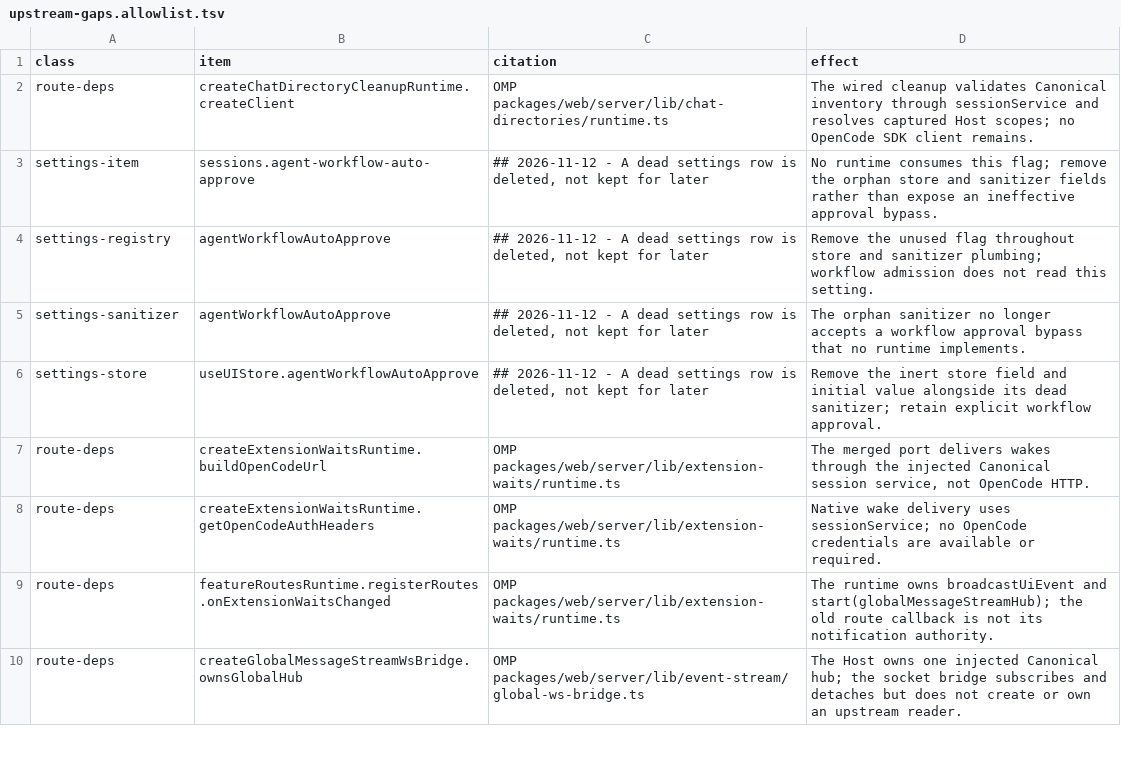
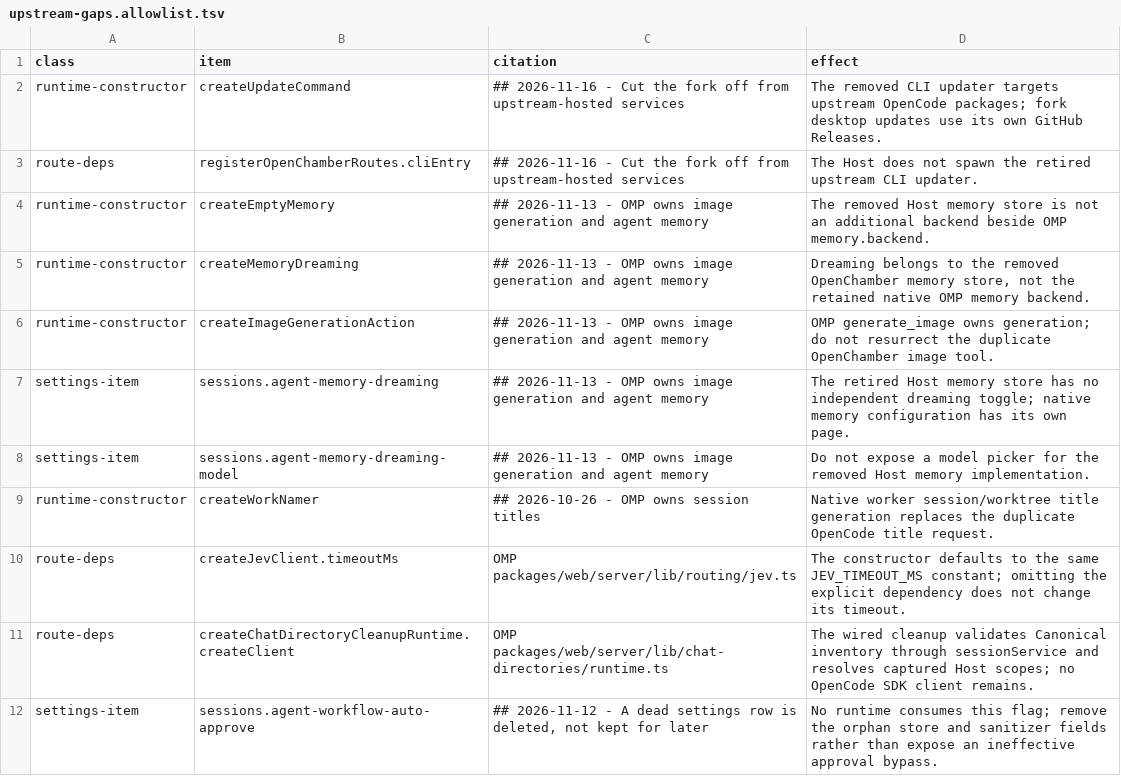
Before and after one commit to Shizuku-Yume/ohpichamber-dev, a TSV file: scripts/upstream-gaps.allowlist.tsv, drawn as a sheet; only a part is shown; the shorter side is filled out with more unchanged rows.

```diff
--- a/scripts/upstream-gaps.allowlist.tsv
+++ b/scripts/upstream-gaps.allowlist.tsv
@@ -1,2 +1,11 @@
 class	item	citation	effect
+runtime-constructor	createUpdateCommand	## 2026-11-16 - Cut the fork off from upstream-hosted services	The removed CLI updater targets upstream OpenCode packages; fork desktop updates use its own GitHub Releases.
+route-deps	registerOpenChamberRoutes.cliEntry	## 2026-11-16 - Cut the fork off from upstream-hosted services	The Host does not spawn the retired upstream CLI updater.
+runtime-constructor	createEmptyMemory	## 2026-11-13 - OMP owns image generation and agent memory	The removed Host memory store is not an additional backend beside OMP memory.backend.
+runtime-constructor	createMemoryDreaming	## 2026-11-13 - OMP owns image generation and agent memory	Dreaming belongs to the removed OpenChamber memory store, not the retained native OMP memory backend.
+runtime-constructor	createImageGenerationAction	## 2026-11-13 - OMP owns image generation and agent memory	OMP generate_image owns generation; do not resurrect the duplicate OpenChamber image tool.
+settings-item	sessions.agent-memory-dreaming	## 2026-11-13 - OMP owns image generation and agent memory	The retired Host memory store has no independent dreaming toggle; native memory configuration has its own page.
+settings-item	sessions.agent-memory-dreaming-model	## 2026-11-13 - OMP owns image generation and agent memory	Do not expose a model picker for the removed Host memory implementation.
+runtime-constructor	createWorkNamer	## 2026-10-26 - OMP owns session titles	Native worker session/worktree title generation replaces the duplicate OpenCode title request.
+route-deps	createJevClient.timeoutMs	OMP packages/web/server/lib/routing/jev.ts	The constructor defaults to the same JEV_TIMEOUT_MS constant; omitting the explicit dependency does not change its timeout.
 route-deps	createChatDirectoryCleanupRuntime.createClient	OMP packages/web/server/lib/chat-directories/runtime.ts	The wired cleanup validates Canonical inventory through sessionService and resolves captured Host scopes; no OpenCode SDK client remains.
```
Also changed, not shown: 1 other file.
